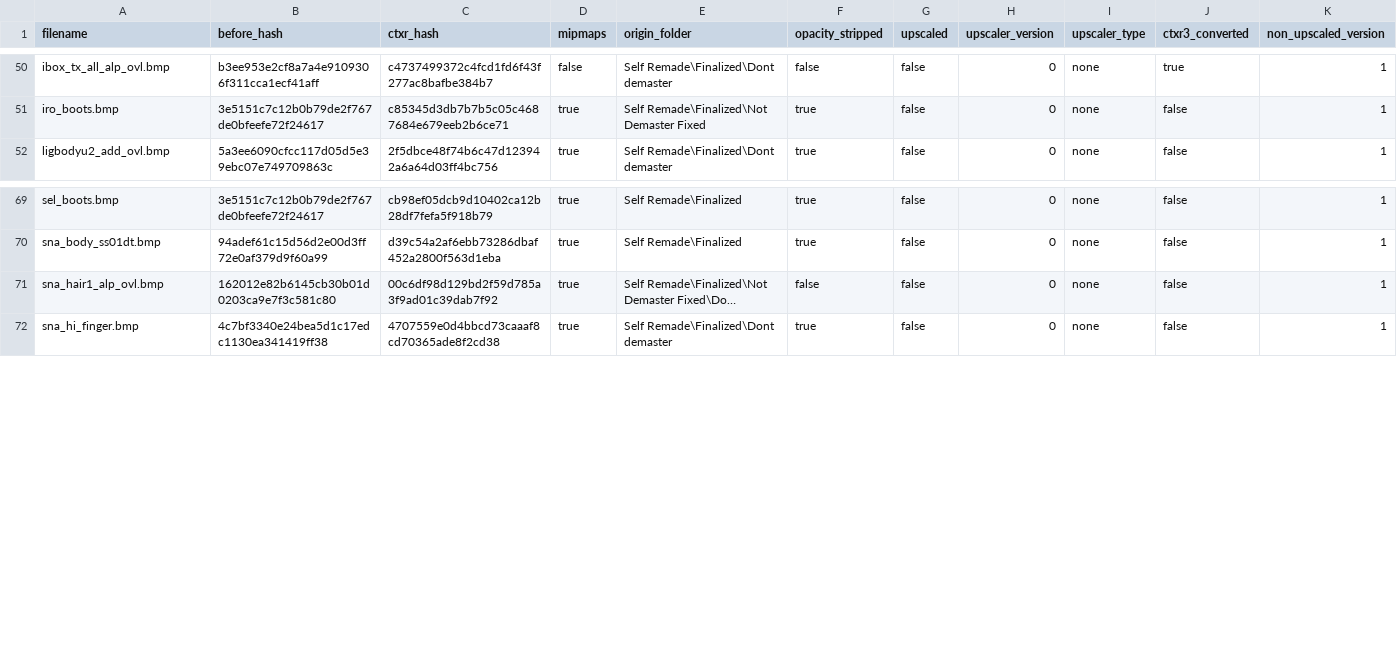
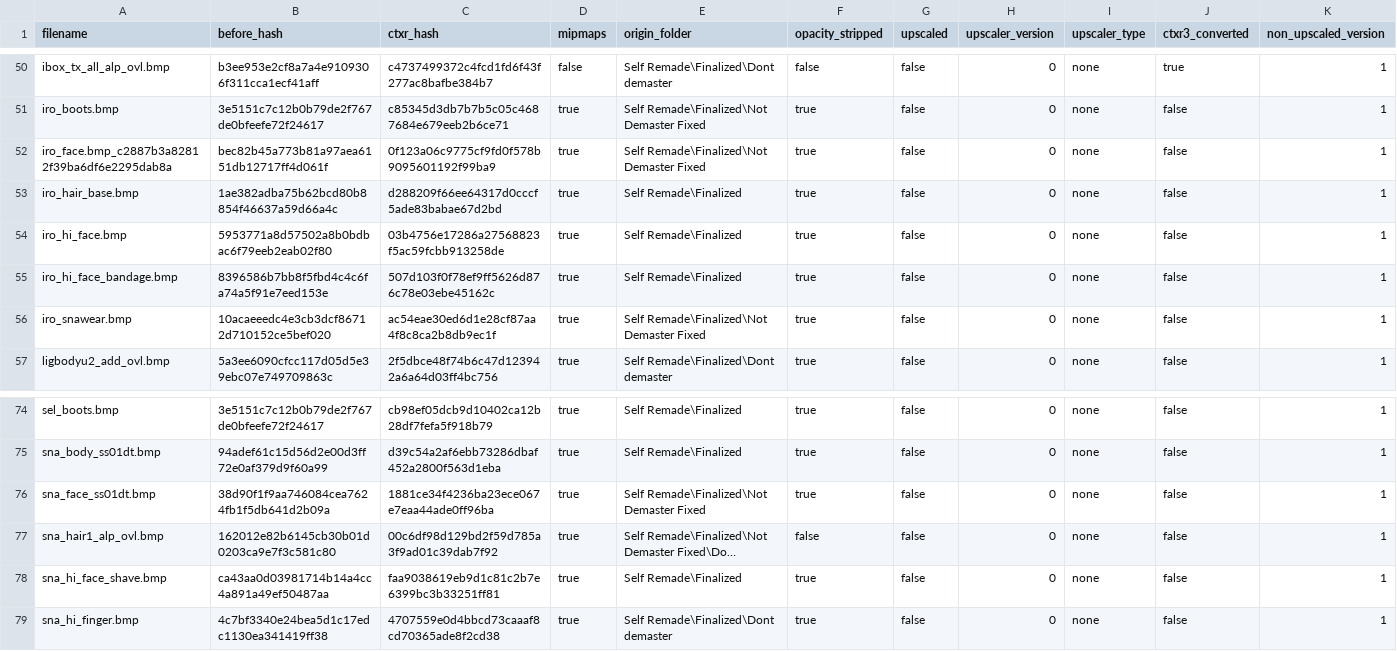
Before and after one commit to ShizCalev/MGS2-Community-Bugfix-Compilation, a CSV file: Texture Fixes/Staging/textures/flatlist/ovr_stm/ovr_eu/_win/conversion_hashes.csv, drawn as a sheet; only a part is shown, gaps mark what is left out; long unchanged cells end in …; the diff names each change by its address in the sheet, - before the commit and + after, or states it on an @@ line.

```diff
--- a/Texture Fixes/Staging/textures/flatlist/ovr_stm/ovr_eu/_win/conversion_hashes.csv
+++ b/Texture Fixes/Staging/textures/flatlist/ovr_stm/ovr_eu/_win/conversion_hashes.csv
+row 52: iro_face.bmp_c2887b3a82812f39ba6df6e2295dab8a | bec82b45a773b81a97aea6151db12717ff4d061f | 0f123a06c9775cf9fd0f578b9095601192f99ba9 | true | Self Remade\Finalized\Not Demaster Fixed | true | false | 0 | none | false | 1
+row 53: iro_hair_base.bmp | 1ae382adba75b62bcd80b8854f46637a59d66a4c | d288209f66ee64317d0cccf5ade83babae67d2bd | true | Self Remade\Finalized | true | false | 0 | none | false | 1
+row 54: iro_hi_face.bmp | 5953771a8d57502a8b0bdbac6f79eeb2eab02f80 | 03b4756e17286a27568823f5ac59fcbb913258de | true | Self Remade\Finalized | true | false | 0 | none | false | 1
+row 55: iro_hi_face_bandage.bmp | 8396586b7bb8f5fbd4c4c6fa74a5f91e7eed153e | 507d103f0f78ef9ff5626d876c78e03ebe45162c | true | Self Remade\Finalized | true | false | 0 | none | false | 1
+row 56: iro_snawear.bmp | 10acaeeedc4e3cb3dcf86712d710152ce5bef020 | ac54eae30ed6d1e28cf87aa4f8c8ca2b8db9ec1f | true | Self Remade\Finalized\Not Demaster Fixed | true | false | 0 | none | false | 1
+row 76: sna_face_ss01dt.bmp | 38d90f1f9aa746084cea7624fb1f5db641d2b09a | 1881ce34f4236ba23ece067e7eaa44ade0ff96ba | true | Self Remade\Finalized\Not Demaster Fixed | true | false | 0 | none | false | 1
+row 78: sna_hi_face_shave.bmp | ca43aa0d03981714b14a4cc4a891a49ef50487aa | faa9038619eb9d1c81c2b7e6399bc3b33251ff81 | true | Self Remade\Finalized | true | false | 0 | none | false | 1
```
Also changed, not shown: Texture Fixes/Staging/textures/flatlist/ovr_stm/ovr_jp/_win/conversion_hashes.csv, 19 other files.
